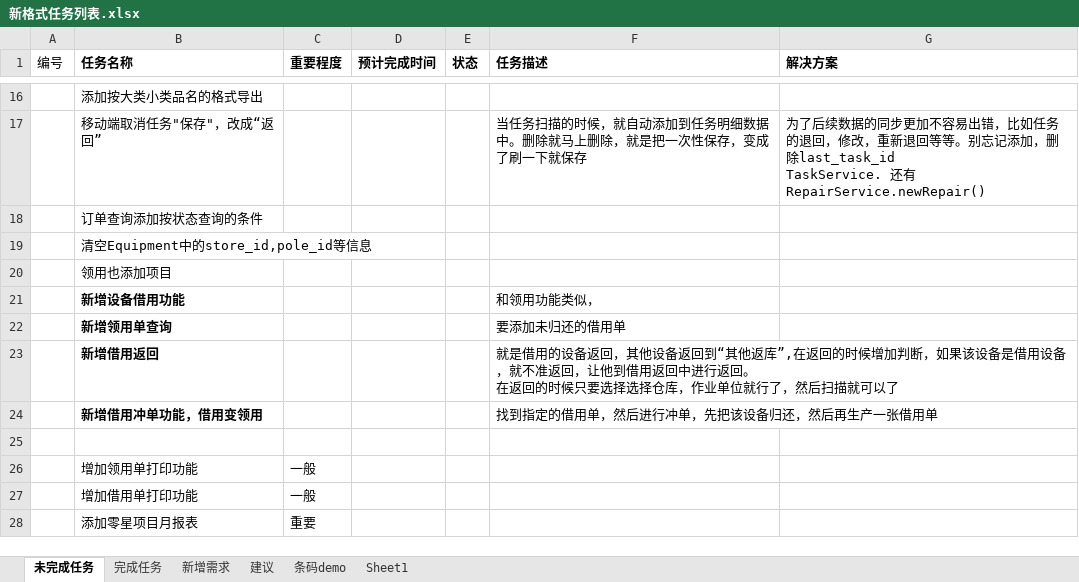
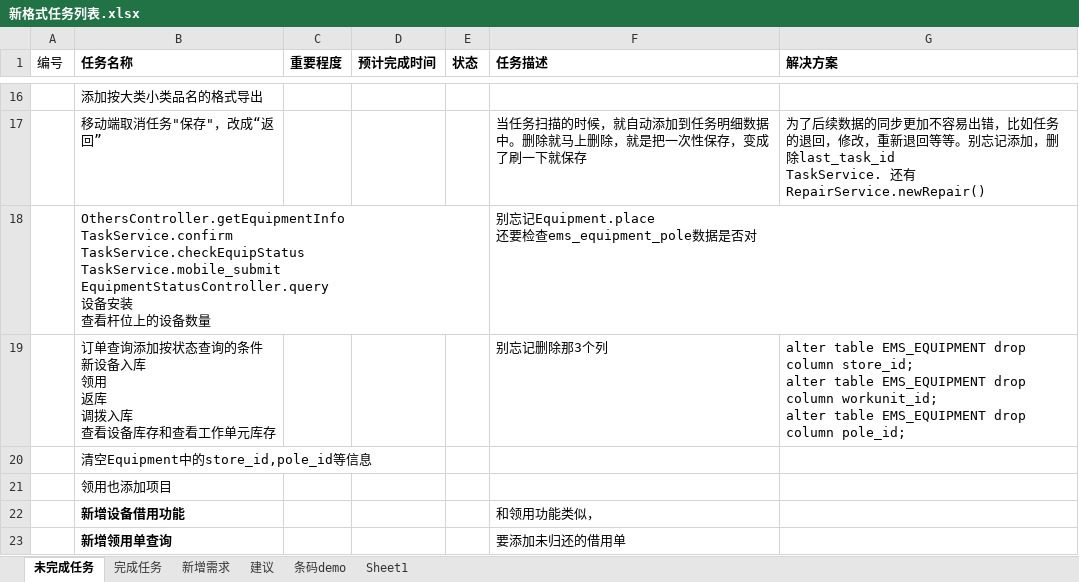
Before and after one commit to mawujun1234/leon1.0, an Excel workbook: ems/document/新格式任务列表.xlsx, sheet 未完成任务, drawn as a sheet; only a part is shown, gaps mark what is left out; the shorter side is filled out with more unchanged rows; values as stored, in another font and other column widths than the file's, no borders; removed rows and columns are numbered as before the commit, all else as after; ↵ is a line break in a cell; the diff names each change by its address in the sheet, - before the commit and + after, or states it on an @@ line.

```diff
--- a/ems/document/新格式任务列表.xlsx (sheet 未完成任务)
+++ b/ems/document/新格式任务列表.xlsx (sheet 未完成任务)
-row 18:  | 订单查询添加按状态查询的条件
+row 18:  | OthersController.getEquipmentInfo ↵ TaskService.confirm ↵ TaskService.checkEquipStatus ↵ TaskService.mobile_submit ↵ EquipmentStatusController.query ↵ 设备安装 ↵ 查看杆位上的设备数量 |  |  |  | 别忘记Equipment.place ↵ 还要检查ems_equipment_pole数据是否对
+row 19:  | 订单查询添加按状态查询的条件 ↵ 新设备入库 ↵ 领用 ↵ 返库 ↵ 调拨入库 ↵ 查看设备库存和查看工作单元库存 |  |  |  | 别忘记删除那3个列 | alter table EMS_EQUIPMENT drop column store_id; ↵ alter table EMS_EQUIPMENT drop column workunit_id; ↵ alter table EMS_EQUIPMENT drop column pole_id;
```
Also changed, not shown: 42 other files.
